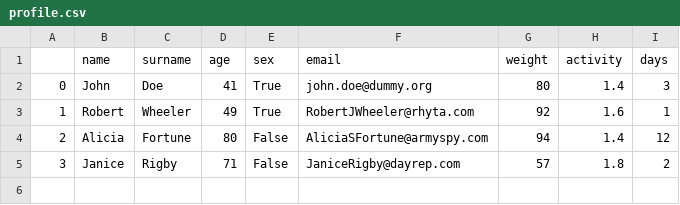
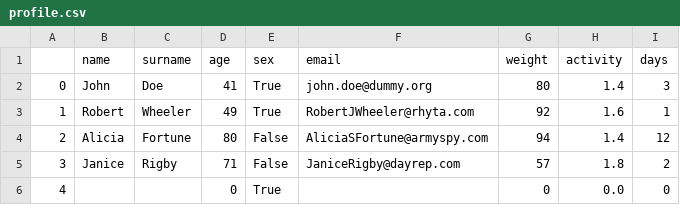
Before and after one commit to gmathez/Project_ADA_2018_Bruttin_Mathez_Petitpierre, a CSV file: data/profile.csv, drawn as a sheet.

```diff
--- a/data/profile.csv
+++ b/data/profile.csv
@@ -5 +5,2 @@
 3;Janice;Rigby;71;False;JaniceRigby@dayrep.com;57;1.8;2
+4;;;0;True;;0;0.0;0
```
Also changed, not shown: 3 other files.
